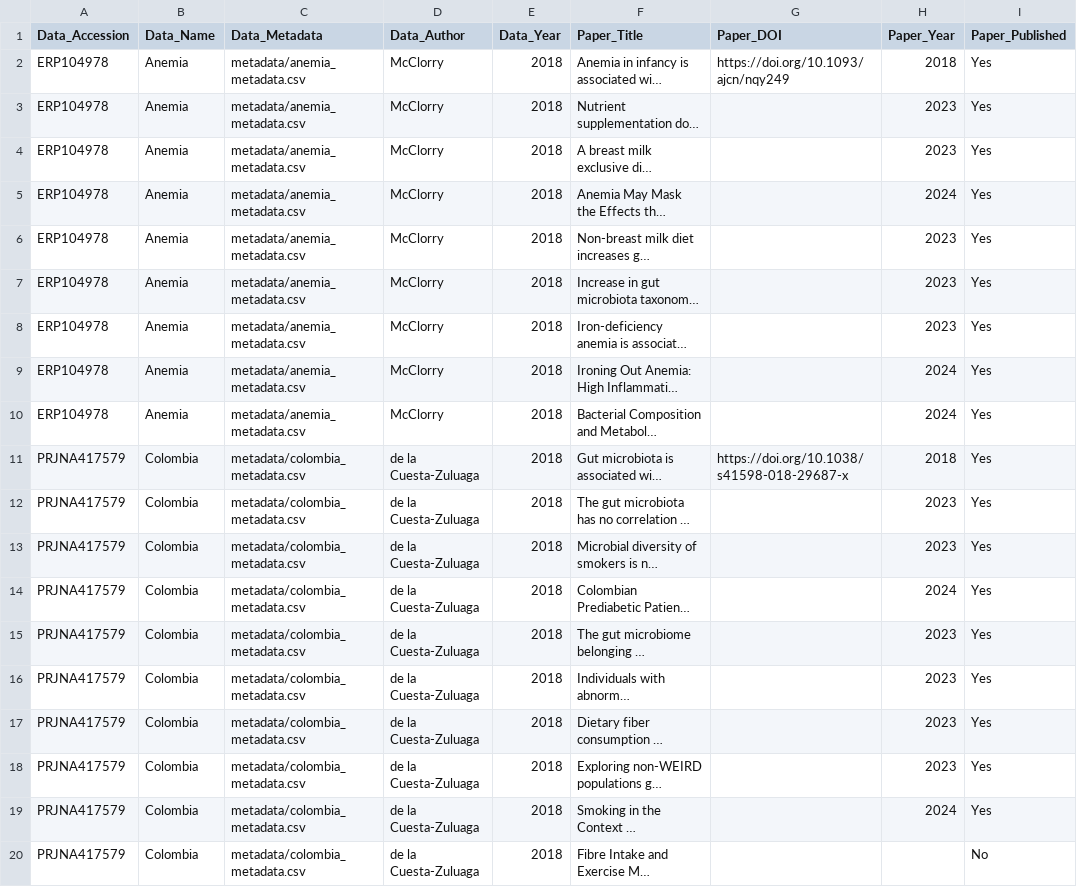
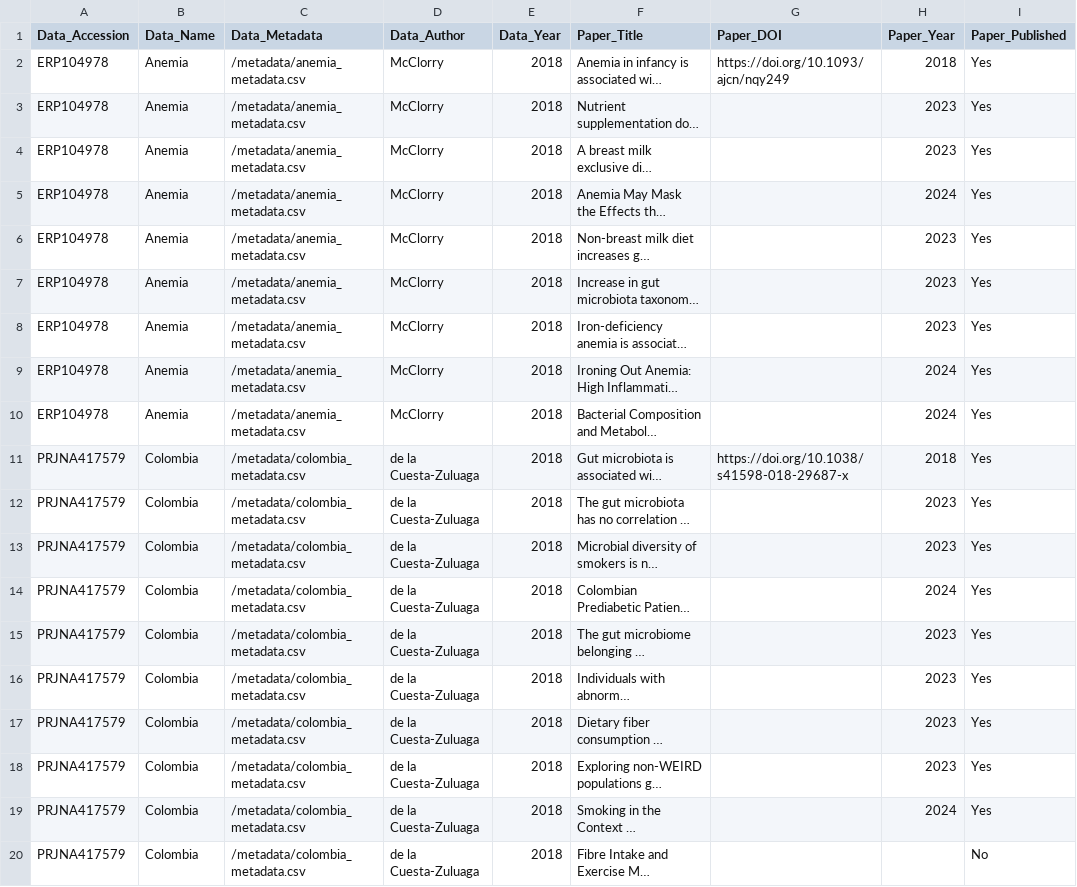
Before and after one commit to disobliged/CURE-dataset-repository, a CSV file: Project_Database.csv, drawn as a sheet; only a part is shown; long unchanged cells end in …; the diff names each change by its address in the sheet, - before the commit and + after, or states it on an @@ line.

```diff
--- a/Project_Database.csv
+++ b/Project_Database.csv
-C2:C10 (Data_Metadata): metadata/anemia_metadata.csv
+C2:C10 (Data_Metadata): /metadata/anemia_metadata.csv
-C11:C20 (Data_Metadata): metadata/colombia_metadata.csv
+C11:C20 (Data_Metadata): /metadata/colombia_metadata.csv
```
Also changed, not shown: 3 other files.
